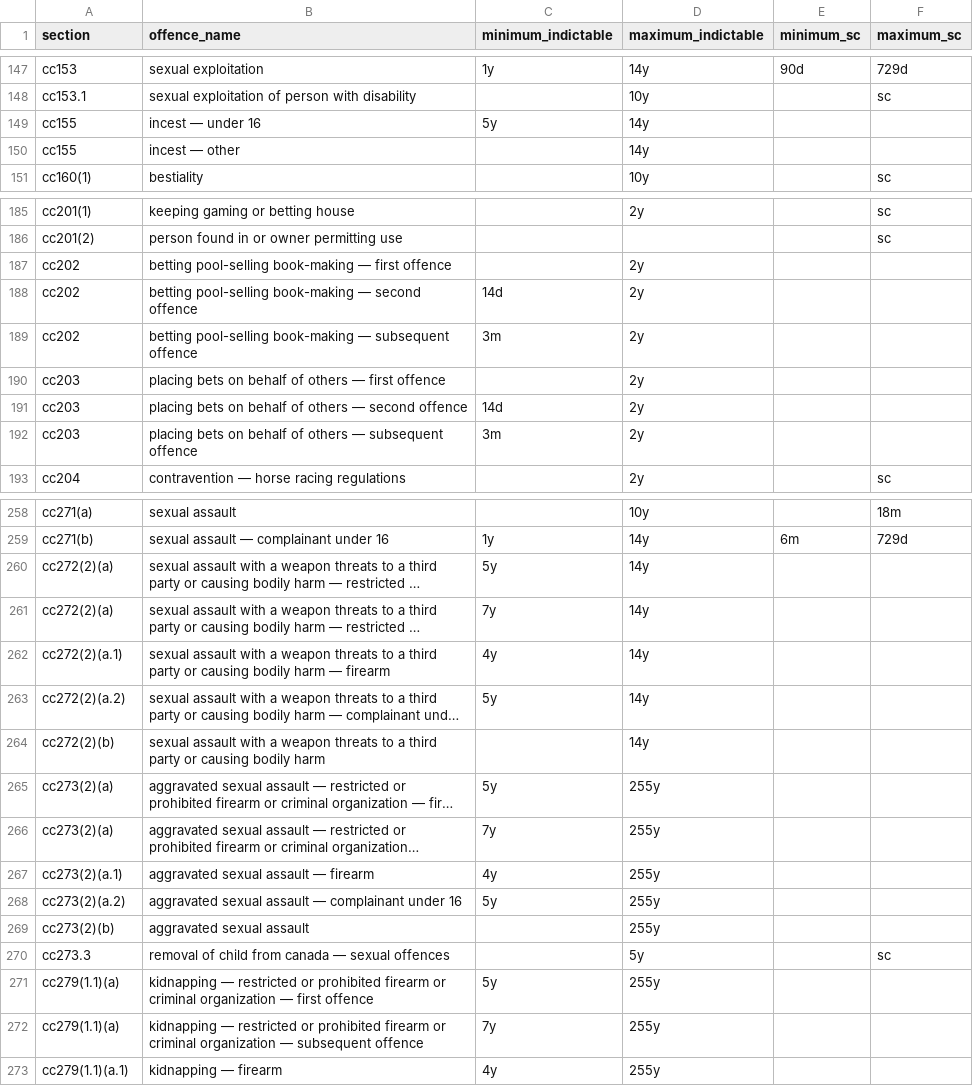
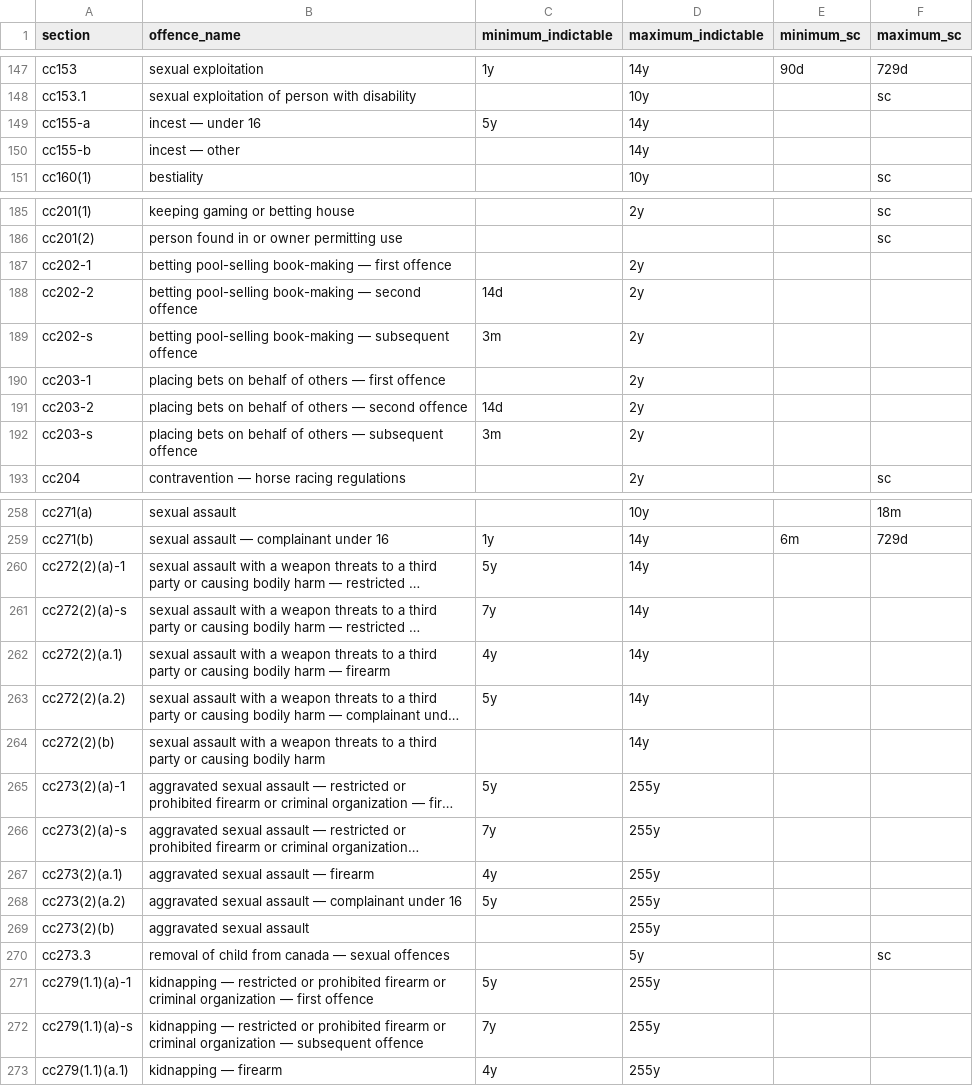
Before and after one commit to 646e62/criminal-code-tools, a CSV file: src/criminal-code-offence-parser/data/cc-offences-2024-09-16.csv, drawn as a sheet; only a part is shown, gaps mark what is left out; long unchanged cells end in …; the diff covers the shown part only; the diff names each change by its address in the sheet, - before the commit and + after, or states it on an @@ line.

```diff
--- a/src/criminal-code-offence-parser/data/cc-offences-2024-09-16.csv
+++ b/src/criminal-code-offence-parser/data/cc-offences-2024-09-16.csv
-A149 (section): cc155
+A149 (section): cc155-a
-A150 (section): cc155
+A150 (section): cc155-b
-A187 (section): cc202
+A187 (section): cc202-1
-A188 (section): cc202
+A188 (section): cc202-2
-A189 (section): cc202
+A189 (section): cc202-s
-A190 (section): cc203
+A190 (section): cc203-1
-A191 (section): cc203
+A191 (section): cc203-2
-A192 (section): cc203
+A192 (section): cc203-s
-A260 (section): cc272(2)(a)
+A260 (section): cc272(2)(a)-1
-A261 (section): cc272(2)(a)
+A261 (section): cc272(2)(a)-s
-A265 (section): cc273(2)(a)
+A265 (section): cc273(2)(a)-1
-A266 (section): cc273(2)(a)
+A266 (section): cc273(2)(a)-s
-A271 (section): cc279(1.1)(a)
+A271 (section): cc279(1.1)(a)-1
-A272 (section): cc279(1.1)(a)
+A272 (section): cc279(1.1)(a)-s
```
Also changed, not shown: 61 edited cells elsewhere in this file, 2 other files.
